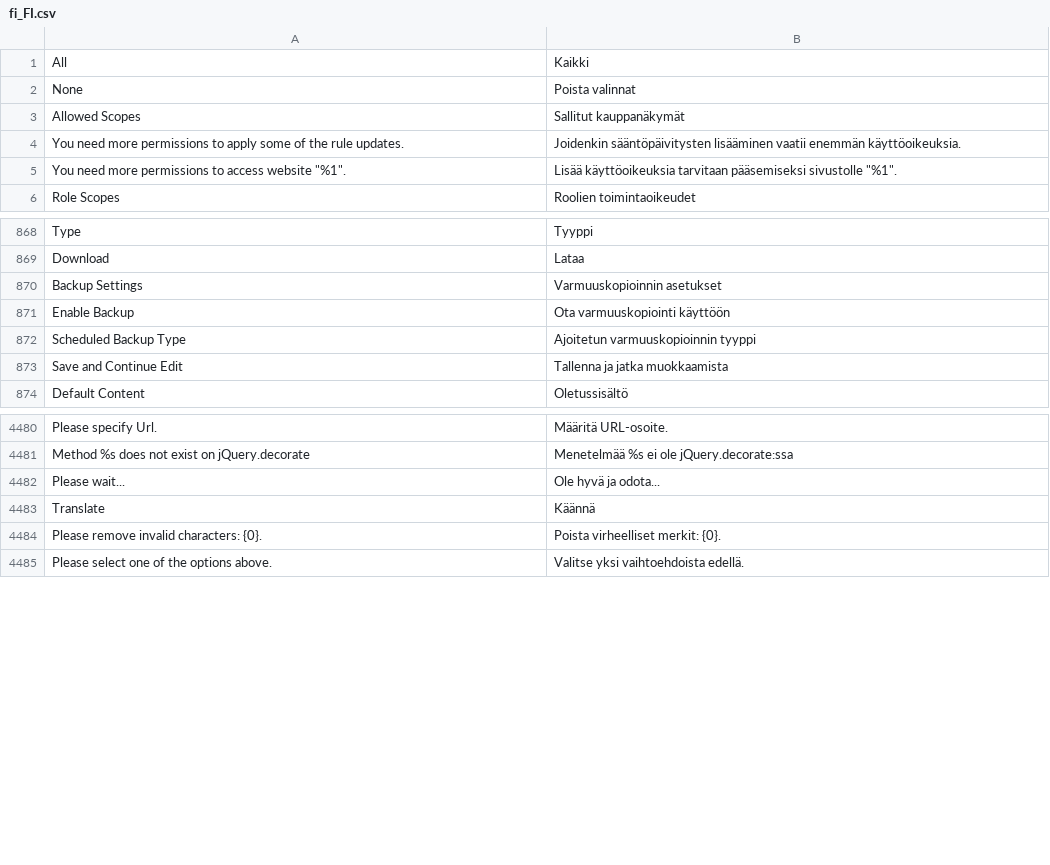
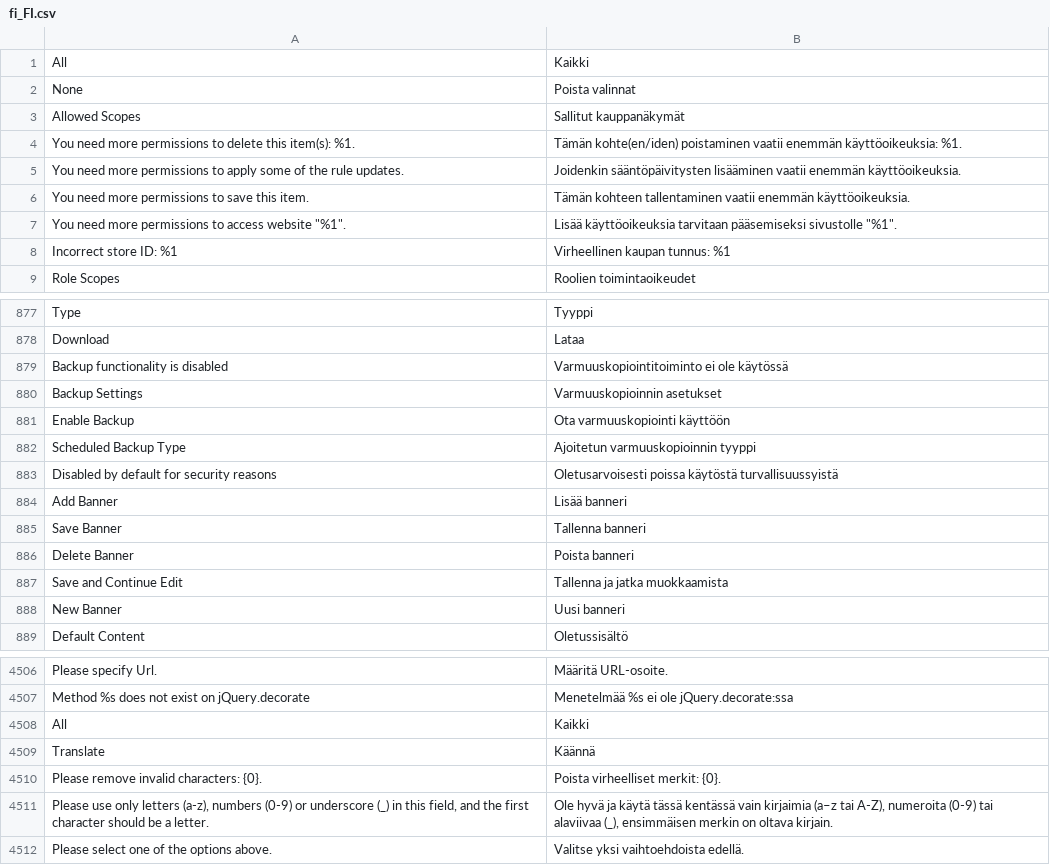
Before and after one commit to magento-l10n/language-fi_FI, a CSV file: fi_FI.csv, drawn as a sheet; only a part is shown, gaps mark what is left out; the diff covers the shown part only; the diff names each change by its address in the sheet, - before the commit and + after, or states it on an @@ line.

```diff
--- a/fi_FI.csv
+++ b/fi_FI.csv
+row 4: You need more permissions to delete this item(s): %1. | Tämän kohte(en/iden) poistaminen vaatii enemmän käyttöoikeuksia: %1.
+row 6: You need more permissions to save this item. | Tämän kohteen tallentaminen vaatii enemmän käyttöoikeuksia.
+row 8: Incorrect store ID: %1 | Virheellinen kaupan tunnus: %1
+row 879: Backup functionality is disabled | Varmuuskopiointitoiminto ei ole käytössä
+row 883: Disabled by default for security reasons | Oletusarvoisesti poissa käytöstä turvallisuussyistä
+row 884: Add Banner | Lisää banneri
+row 885: Save Banner | Tallenna banneri
+row 886: Delete Banner | Poista banneri
+row 888: New Banner | Uusi banneri
@@ row 4482 moved to row 4348: Please wait... @@
+row 4508: All | Kaikki
+row 4511: Please use only letters (a-z), numbers (0-9) or underscore (_) in this field, and the first character should be a letter. | Ole hyvä ja käytä tässä kentässä vain kirjaimia (a–z tai A-Z), numeroita (0-9) tai alaviivaa (_), ensimmäisen merkin on oltava kirjain.
```
Also changed, not shown: 18 added rows, 1 moved row and 2 edited cells elsewhere in this file, 1 other file.
